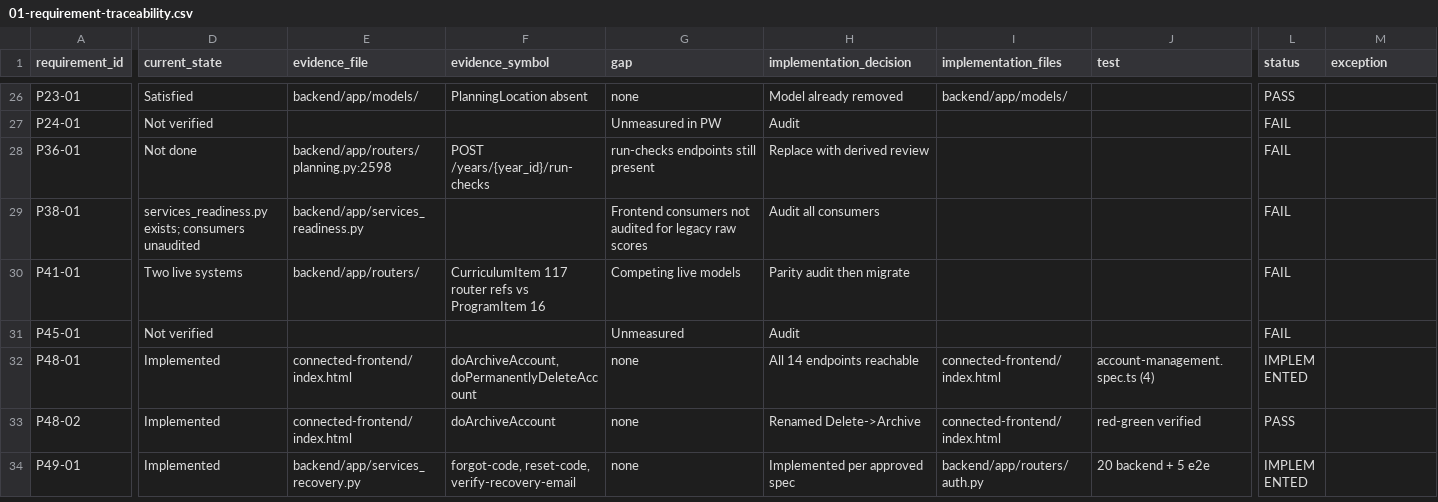
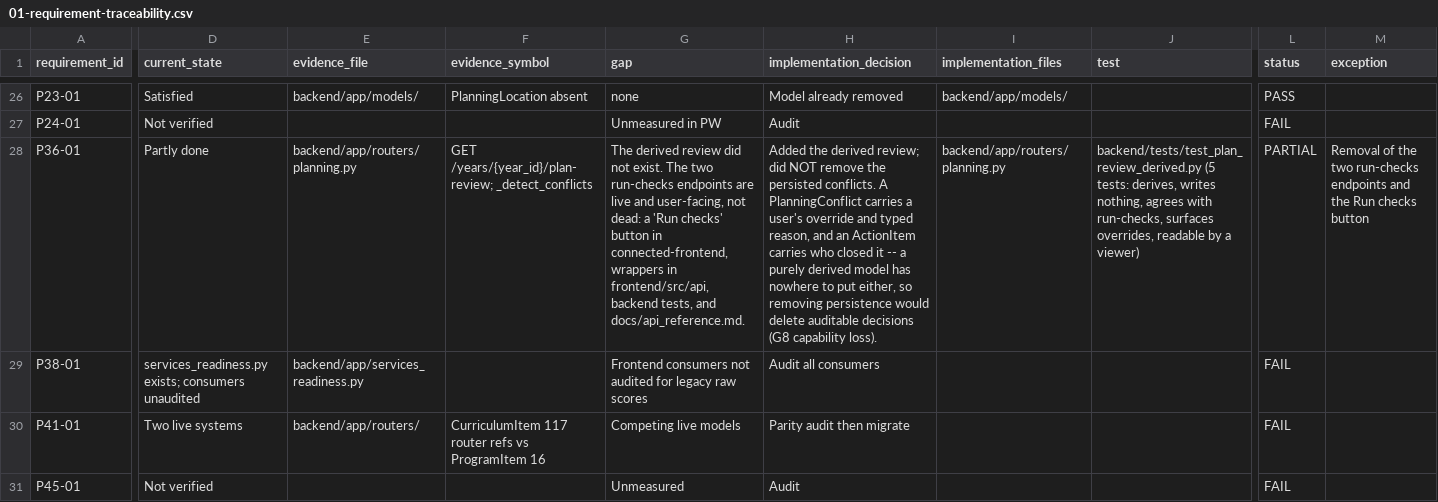
Before and after one commit to gengen2310/AAFC_TrainingManagementSystem, a CSV file: docs/final/01-requirement-traceability.csv, drawn as a sheet; only a part is shown, gaps mark what is left out; the shorter side is filled out with more unchanged rows; the diff covers the shown part only; the diff names each change by its address in the sheet, - before the commit and + after, or states it on an @@ line.

```diff
--- a/docs/final/01-requirement-traceability.csv
+++ b/docs/final/01-requirement-traceability.csv
-D28 (current_state): Not done
+D28 (current_state): Partly done
-E28 (evidence_file): backend/app/routers/planning.py:2598
+E28 (evidence_file): backend/app/routers/planning.py
-F28 (evidence_symbol): POST /years/{year_id}/run-checks
+F28 (evidence_symbol): GET /years/{year_id}/plan-review; _detect_conflicts
-G28 (gap): run-checks endpoints still present
+G28 (gap): The derived review did not exist. The two run-checks endpoints are live and user-facing, not dead: a 'Run checks' button in connected-frontend, wrappers in frontend/src/api, backend tests, and docs/api_reference.md.
-H28 (implementation_decision): Replace with derived review
+H28 (implementation_decision): Added the derived review; did NOT remove the persisted conflicts. A PlanningConflict carries a user's override and typed reason, and an ActionItem carries who closed it -- a purely derived model has nowhere to put either, so removing persistence would delete auditable decisions (G8 capability loss).
-I28 (implementation_files): (empty)
+I28 (implementation_files): backend/app/routers/planning.py
-J28 (test): (empty)
+J28 (test): backend/tests/test_plan_review_derived.py (5 tests: derives, writes nothing, agrees with run-checks, surfaces overrides, readable by a viewer)
-L28 (status): FAIL
+L28 (status): PARTIAL
-M28 (exception): (empty)
+M28 (exception): Removal of the two run-checks endpoints and the Run checks button
```
Also changed, not shown: 1 edited cell elsewhere in this file, 2 other files.
